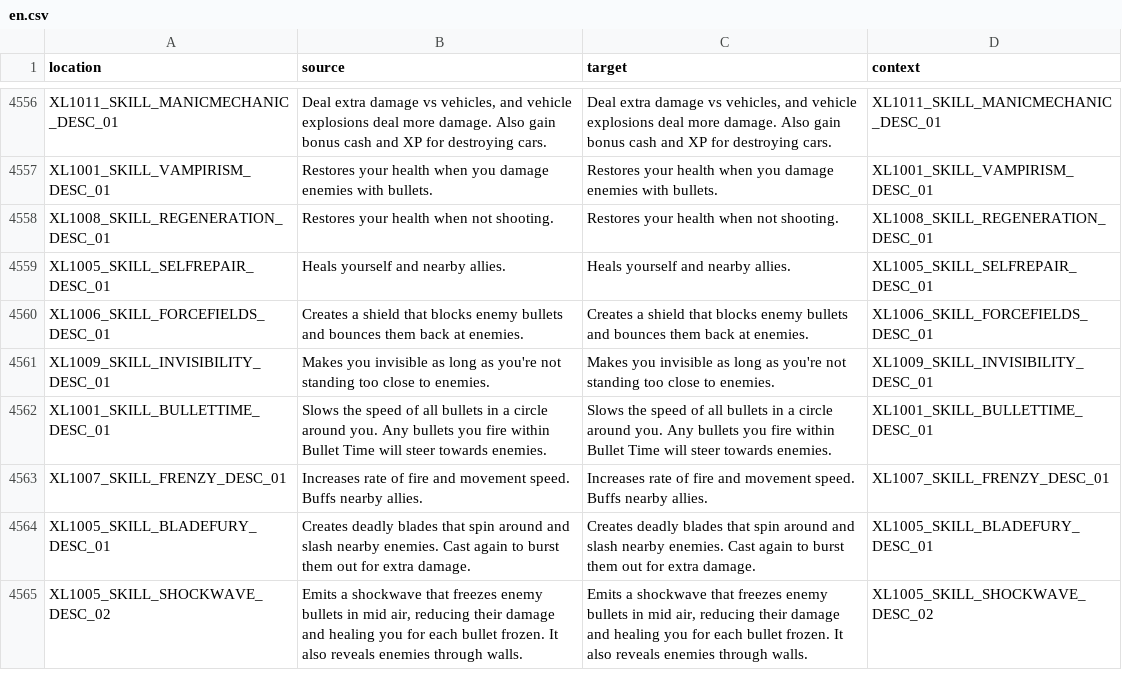
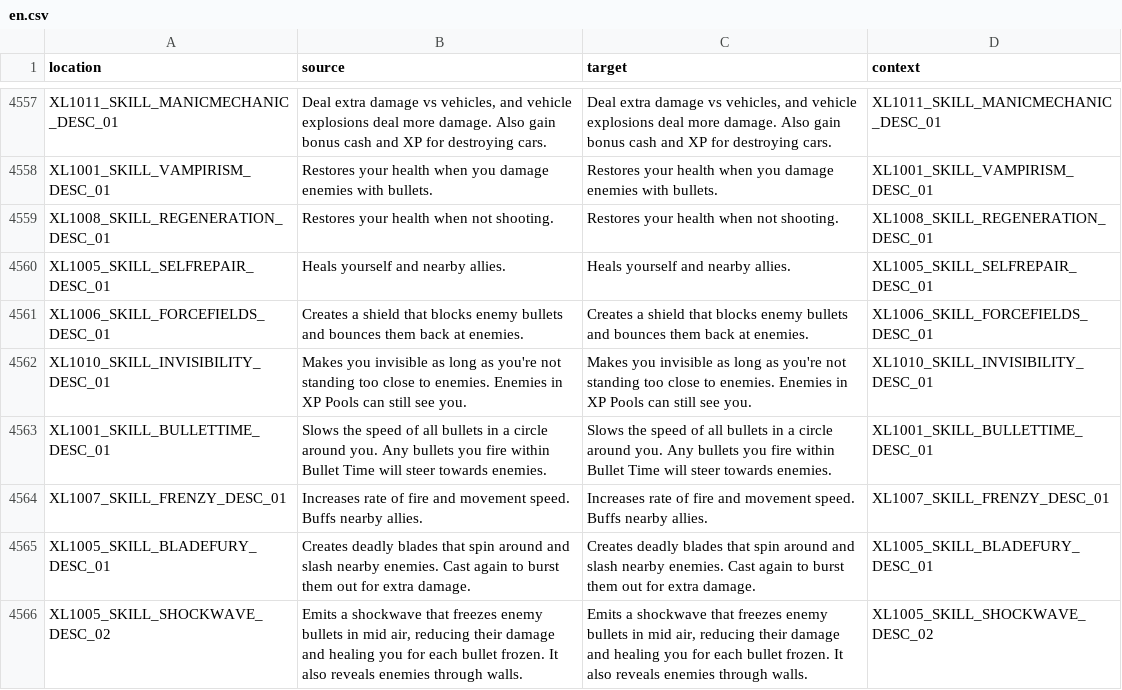
Before and after one commit to bencelot/GeneshiftTranslations, a CSV file: en.csv, drawn as a sheet; only a part is shown, gaps mark what is left out; the diff covers the shown part only.

```diff
--- a/en.csv
+++ b/en.csv
@@ -4560,3 +4561,3 @@
 "XL1006_SKILL_FORCEFIELDS_DESC_01","Creates a shield that blocks enemy bullets and bounces them back at enemies.","Creates a shield that blocks enemy bullets and bounces them back at enemies.","XL1006_SKILL_FORCEFIELDS_DESC_01"
-"XL1009_SKILL_INVISIBILITY_DESC_01","Makes you invisible as long as you're not standing too close to enemies.","Makes you invisible as long as you're not standing too close to enemies.","XL1009_SKILL_INVISIBILITY_DESC_01"
+"XL1010_SKILL_INVISIBILITY_DESC_01","Makes you invisible as long as you're not standing too close to enemies. Enemies in XP Pools can still see you.","Makes you invisible as long as you're not standing too close to enemies. Enemies in XP Pools can still see you.","XL1010_SKILL_INVISIBILITY_DESC_01"
 "XL1001_SKILL_BULLETTIME_DESC_01","Slows the speed of all bullets in a circle around you. Any bullets you fire within Bullet Time will steer towards enemies.","Slows the speed of all bullets in a circle around you. Any bullets you fire within Bullet Time will steer towards enemies.","XL1001_SKILL_BULLETTIME_DESC_01"
```
Also changed, not shown: 3 added rows, 2 removed rows and 16 edited cells elsewhere in this file, de.csv, es.csv, 4 other files.
